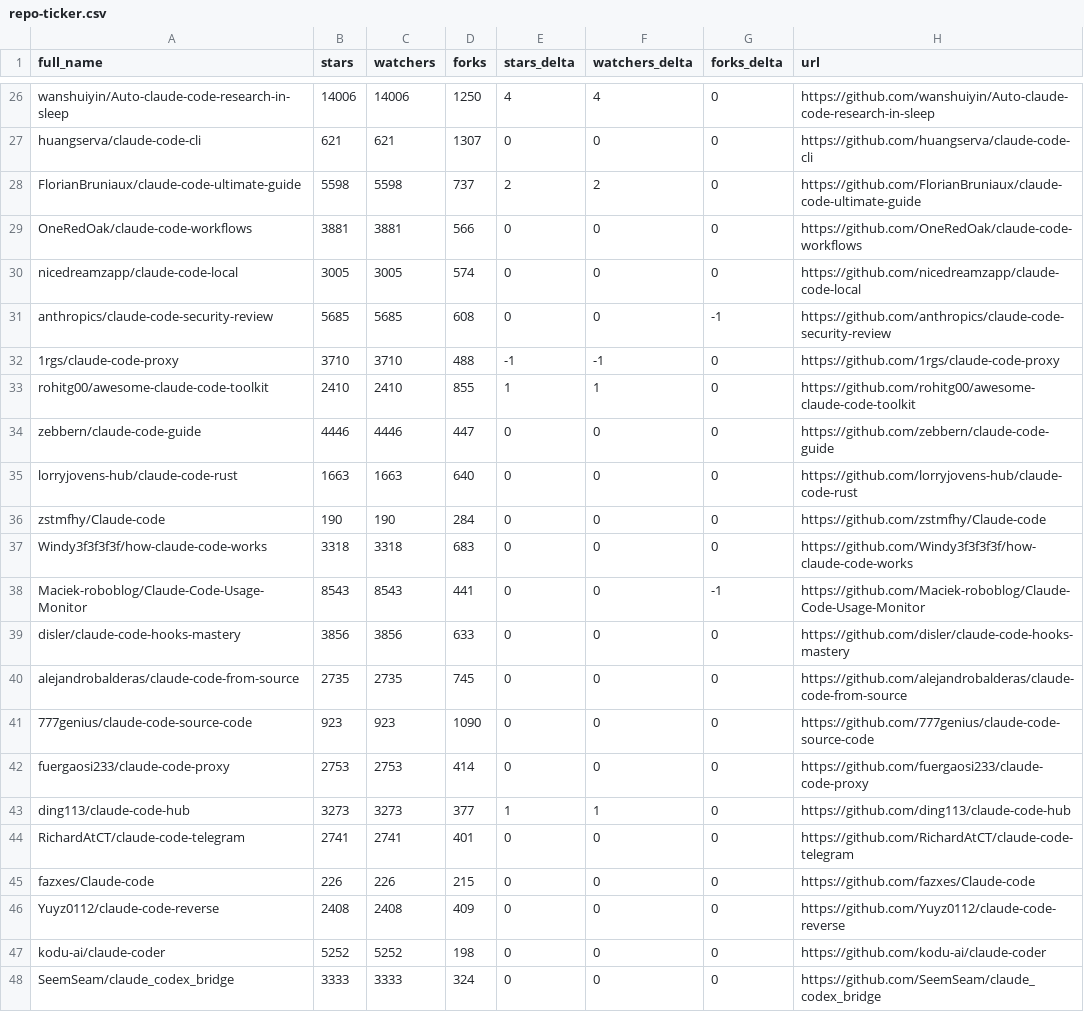
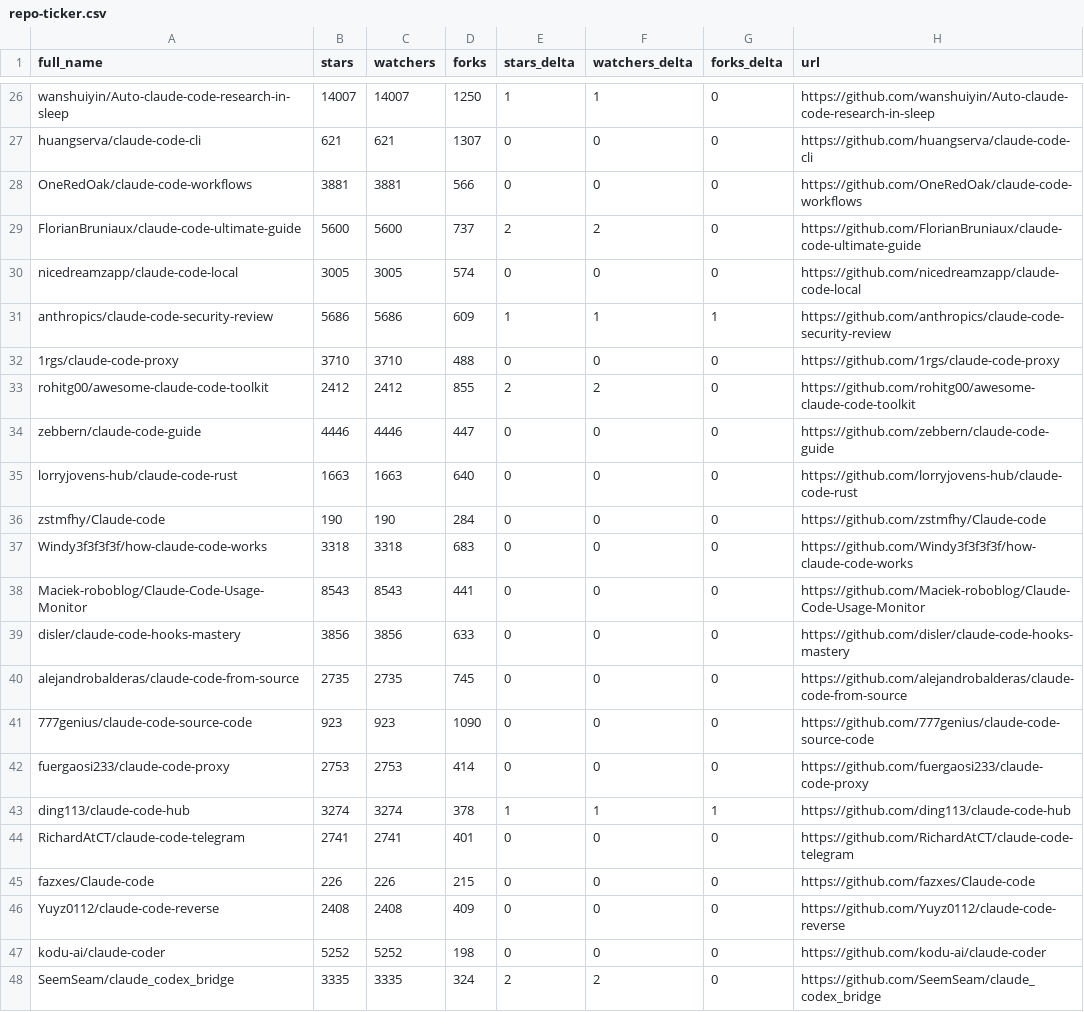
Before and after one commit to binbinao/my-awesome-claude-code, a CSV file: data/repo-ticker.csv, drawn as a sheet; only a part is shown, gaps mark what is left out; removed rows and columns are numbered as before the commit, all else as after; the diff covers the shown part only; the diff names each change by its address in the sheet, - before the commit and + after, or states it on an @@ line.

```diff
--- a/data/repo-ticker.csv
+++ b/data/repo-ticker.csv
-B26 (stars): 14006
+B26 (stars): 14007
-C26 (watchers): 14006
+C26 (watchers): 14007
-E26 (stars_delta): 4
+E26 (stars_delta): 1
-F26 (watchers_delta): 4
+F26 (watchers_delta): 1
-row 28: FlorianBruniaux/claude-code-ultimate-guide | 5598 | 5598 | 737 | 2 | 2 | 0 | https://github.com/FlorianBruniaux/claude-code-ultimate-guide
+row 29: FlorianBruniaux/claude-code-ultimate-guide | 5600 | 5600 | 737 | 2 | 2 | 0 | https://github.com/FlorianBruniaux/claude-code-ultimate-guide
-B31 (stars): 5685
+B31 (stars): 5686
-C31 (watchers): 5685
+C31 (watchers): 5686
-D31 (forks): 608
+D31 (forks): 609
-E31 (stars_delta): 0
+E31 (stars_delta): 1
-F31 (watchers_delta): 0
+F31 (watchers_delta): 1
-G31 (forks_delta): -1
+G31 (forks_delta): 1
-E32 (stars_delta): -1
+E32 (stars_delta): 0
-F32 (watchers_delta): -1
+F32 (watchers_delta): 0
-B33 (stars): 2410
+B33 (stars): 2412
-C33 (watchers): 2410
+C33 (watchers): 2412
-E33 (stars_delta): 1
+E33 (stars_delta): 2
-F33 (watchers_delta): 1
+F33 (watchers_delta): 2
-G38 (forks_delta): -1
+G38 (forks_delta): 0
-B43 (stars): 3273
+B43 (stars): 3274
-C43 (watchers): 3273
+C43 (watchers): 3274
-D43 (forks): 377
+D43 (forks): 378
-G43 (forks_delta): 0
+G43 (forks_delta): 1
-B48 (stars): 3333
+B48 (stars): 3335
-C48 (watchers): 3333
+C48 (watchers): 3335
-E48 (stars_delta): 0
+E48 (stars_delta): 2
-F48 (watchers_delta): 0
+F48 (watchers_delta): 2
```
Also changed, not shown: 2 added rows, 2 removed rows, 1 moved row and 112 edited cells elsewhere in this file, 4 other files.
